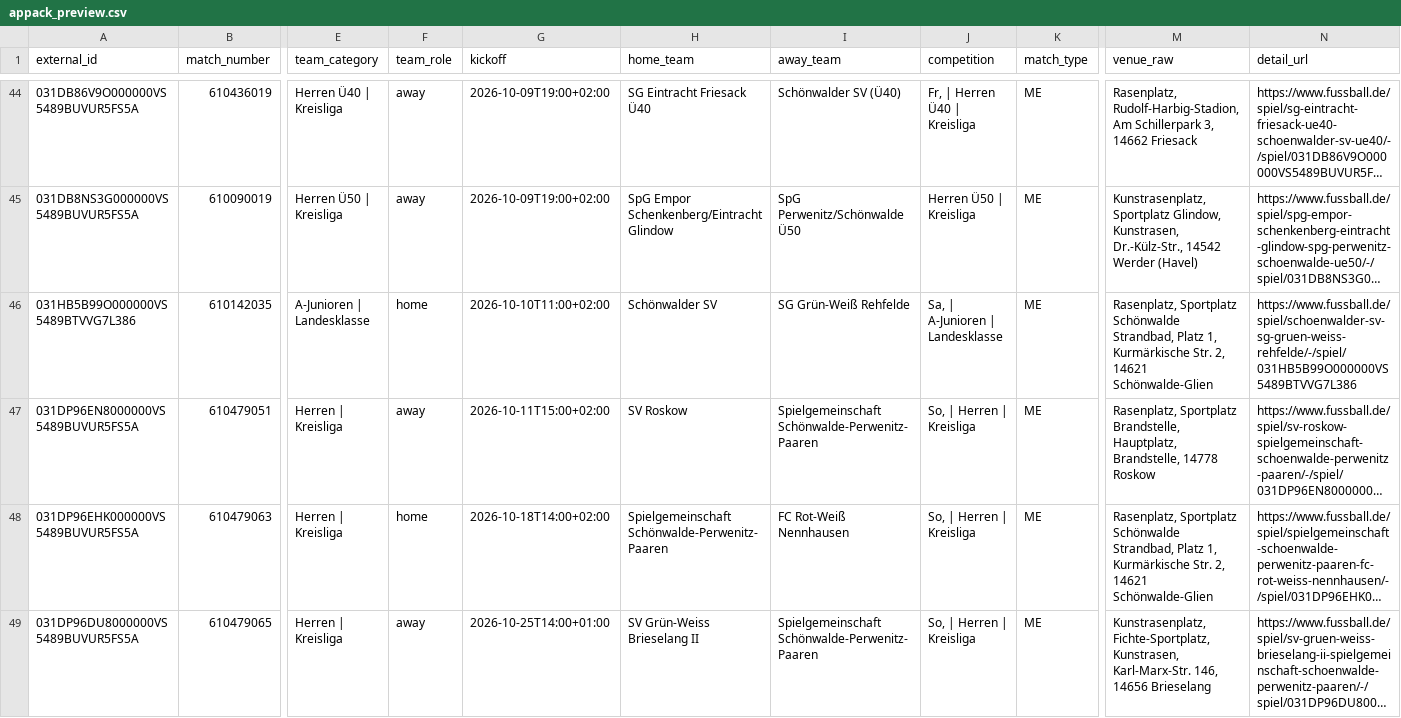
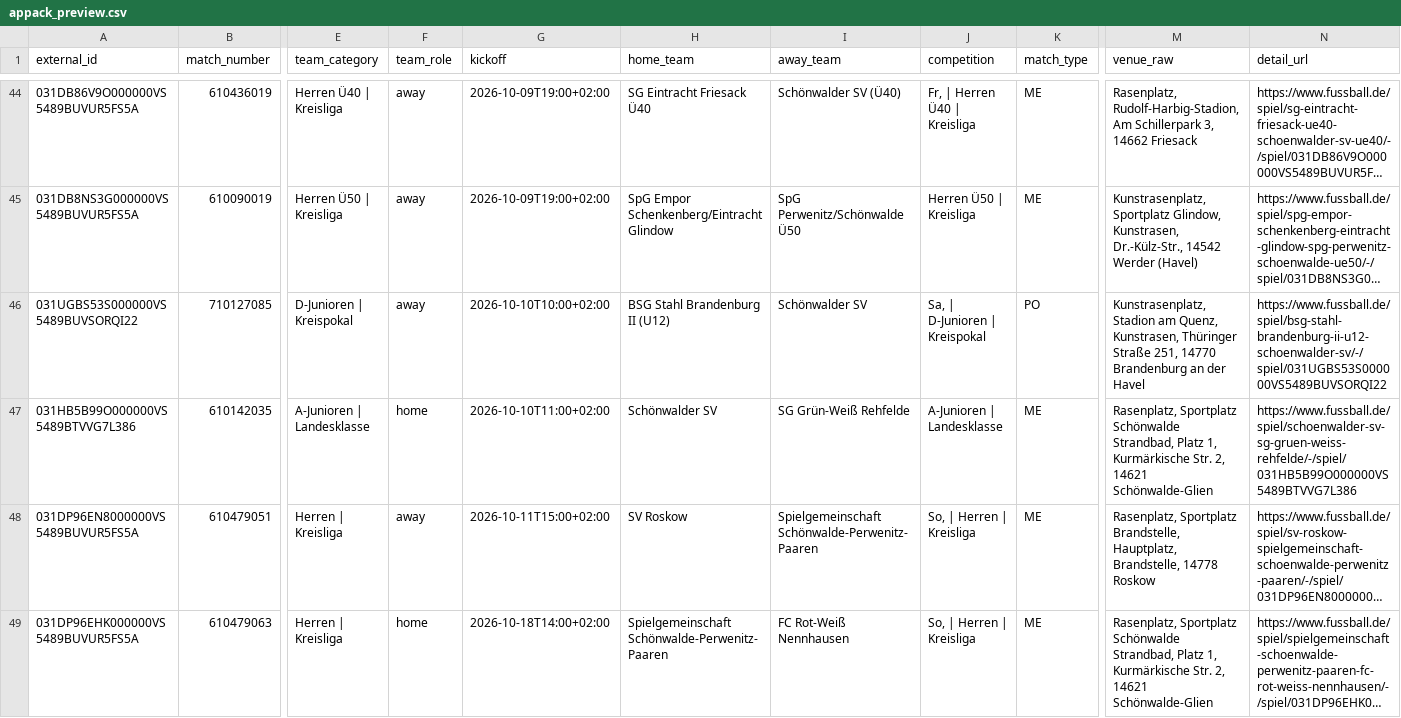
Before and after one commit to Rohdeo87/ssv53-heimspiele, a CSV file: public/appack_preview.csv, drawn as a sheet; only a part is shown, gaps mark what is left out; the shorter side is filled out with more unchanged rows; long unchanged cells end in …; addresses are those after the commit; rows hold the shown columns only; the diff names each change by its address in the sheet, - before the commit and + after, or states it on an @@ line.

```diff
--- a/public/appack_preview.csv
+++ b/public/appack_preview.csv
+row 46: 031UGBS53S000000VS5489BUVSORQI22 | 710127085 | D-Junioren | Kreispokal | away | 2026-10-10T10:00+02:00 | BSG Stahl Brandenburg II (U12) | Schönwalder SV | Sa, | D-Junioren | Kreispokal | PO | Kunstrasenplatz, Stadion am Quenz, Kunstrasen, Thüringer Straße 251, 14770 Brandenburg an der Havel | https://www.fussball.de/spiel/bsg-stahl-brandenburg-ii-u12-schoenwalder-sv/-/spiel/031UGBS53S000000VS5489BUVSORQI22
-J47 (competition): Sa, | A-Junioren | Landesklasse
+J47 (competition): A-Junioren | Landesklasse
```
Also changed, not shown: 12 other files.
